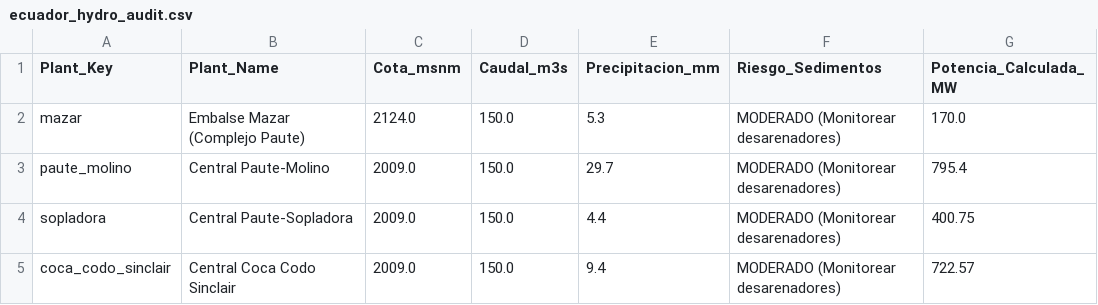
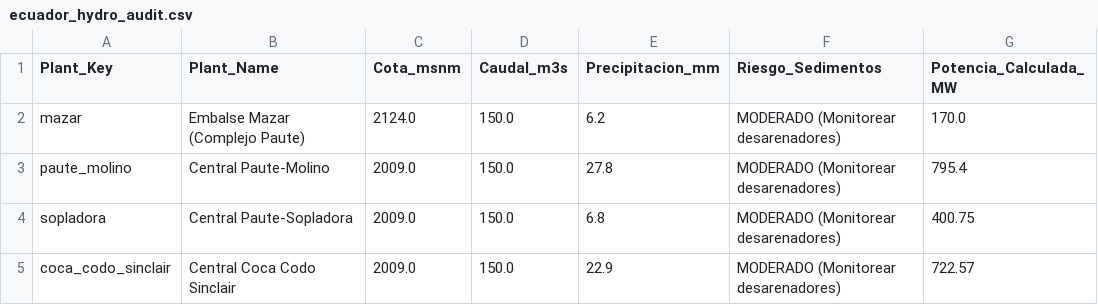
Before and after one commit to DavidParadix/ecuador-hydro-monitor, a CSV file: ecuador_hydro_audit.csv, drawn as a sheet; only a part is shown; the diff names each change by its address in the sheet, - before the commit and + after, or states it on an @@ line.

```diff
--- a/ecuador_hydro_audit.csv
+++ b/ecuador_hydro_audit.csv
-E2 (Precipitacion_mm): 5.3
+E2 (Precipitacion_mm): 6.2
-E3 (Precipitacion_mm): 29.7
+E3 (Precipitacion_mm): 27.8
-E4 (Precipitacion_mm): 4.4
+E4 (Precipitacion_mm): 6.8
-E5 (Precipitacion_mm): 9.4
+E5 (Precipitacion_mm): 22.9
```
Also changed, not shown: 1 other file.
